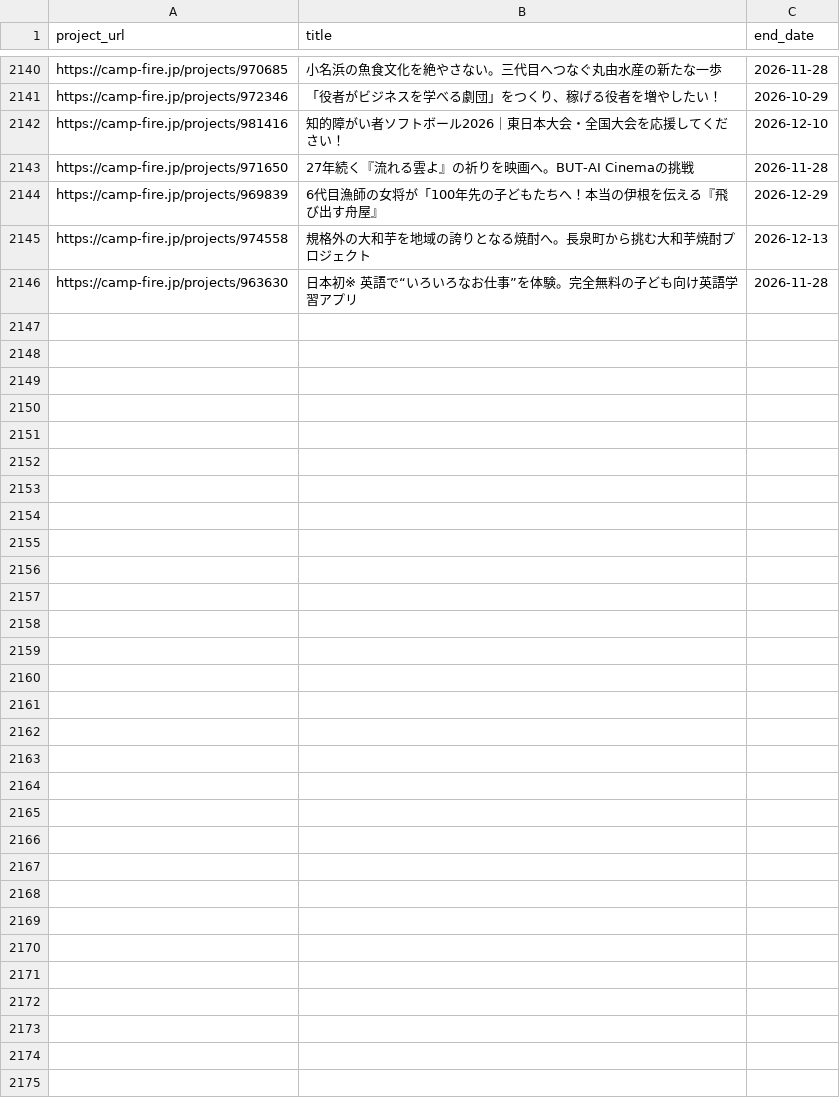
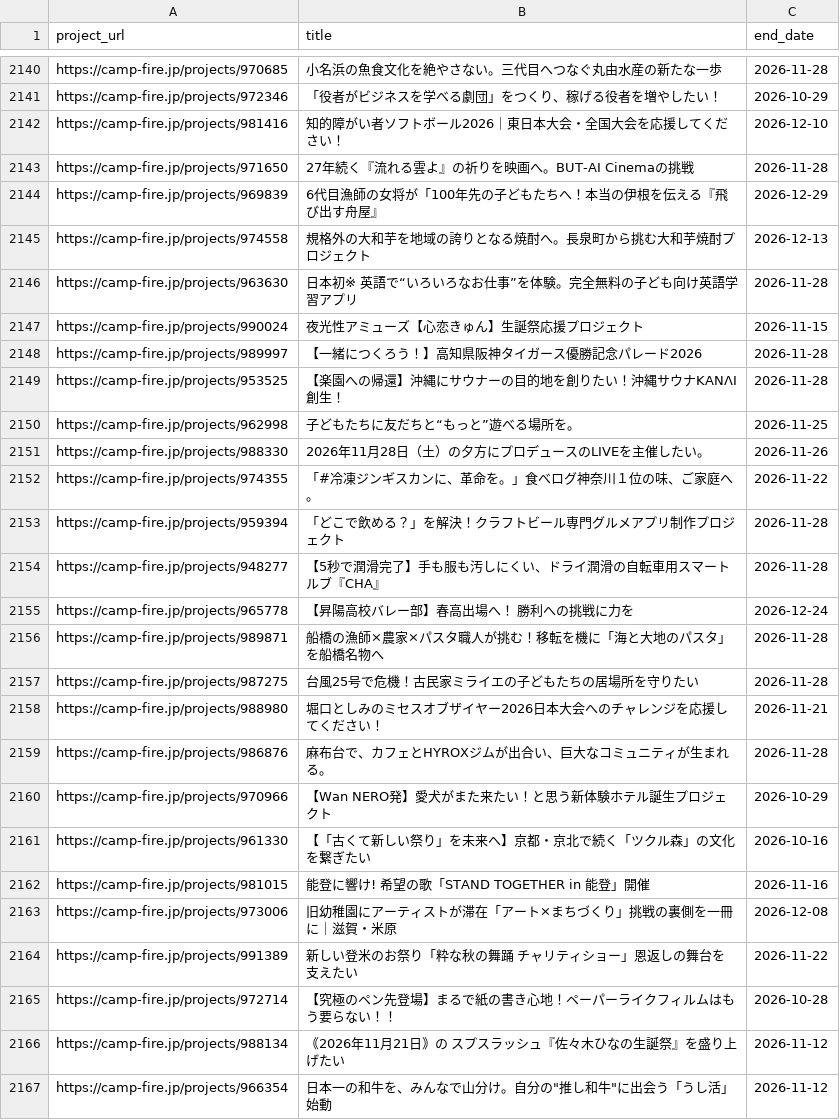
Before and after one commit to onoda38/clowd-funding, a CSV file: projects.csv, drawn as a sheet; only a part is shown, gaps mark what is left out; the diff names each change by its address in the sheet, - before the commit and + after, or states it on an @@ line.

```diff
--- a/projects.csv
+++ b/projects.csv
+row 2147: https://camp-fire.jp/projects/990024 | 夜光性アミューズ【心恋きゅん】生誕祭応援プロジェクト | 2026-11-15
+row 2148: https://camp-fire.jp/projects/989997 | 【一緒につくろう！】高知県阪神タイガース優勝記念パレード2026 | 2026-11-28
+row 2149: https://camp-fire.jp/projects/953525 | 【楽園への帰還】沖縄にサウナーの目的地を創りたい！沖縄サウナKANΛI創生！ | 2026-11-28
+row 2150: https://camp-fire.jp/projects/962998 | 子どもたちに友だちと“もっと”遊べる場所を。 | 2026-11-25
+row 2151: https://camp-fire.jp/projects/988330 | 2026年11月28日（土）の夕方にプロデュースのLIVEを主催したい。 | 2026-11-26
+row 2152: https://camp-fire.jp/projects/974355 | 「#冷凍ジンギスカンに、革命を。」食べログ神奈川１位の味、ご家庭へ。 | 2026-11-22
+row 2153: https://camp-fire.jp/projects/959394 | 「どこで飲める？」を解決！クラフトビール専門グルメアプリ制作プロジェクト | 2026-11-28
+row 2154: https://camp-fire.jp/projects/948277 | 【5秒で潤滑完了】手も服も汚しにくい、ドライ潤滑の自転車用スマートルブ『CHA』 | 2026-11-28
+row 2155: https://camp-fire.jp/projects/965778 | 【昇陽高校バレー部】春高出場へ！ 勝利への挑戦に力を | 2026-12-24
+row 2156: https://camp-fire.jp/projects/989871 | 船橋の漁師×農家×パスタ職人が挑む！移転を機に「海と大地のパスタ」を船橋名物へ | 2026-11-28
+row 2157: https://camp-fire.jp/projects/987275 | 台風25号で危機！古民家ミライエの子どもたちの居場所を守りたい | 2026-11-28
+row 2158: https://camp-fire.jp/projects/988980 | 堀口としみのミセスオブザイヤー2026日本大会へのチャレンジを応援してください！ | 2026-11-21
+row 2159: https://camp-fire.jp/projects/986876 | 麻布台で、カフェとHYROXジムが出合い、巨大なコミュニティが生まれる。 | 2026-11-28
+row 2160: https://camp-fire.jp/projects/970966 | 【Wan NERO発】愛犬がまた来たい！と思う新体験ホテル誕生プロジェクト | 2026-10-29
+row 2161: https://camp-fire.jp/projects/961330 | 【「古くて新しい祭り」を未来へ】京都・京北で続く「ツクル森」の文化を繋ぎたい | 2026-10-16
+row 2162: https://camp-fire.jp/projects/981015 | 能登に響け! 希望の歌「STAND TOGETHER in 能登」開催 | 2026-11-16
+row 2163: https://camp-fire.jp/projects/973006 | 旧幼稚園にアーティストが滞在「アート×まちづくり」挑戦の裏側を一冊に｜滋賀・米原 | 2026-12-08
+row 2164: https://camp-fire.jp/projects/991389 | 新しい登米のお祭り「粋な秋の舞踊 チャリティショー」恩返しの舞台を支えたい | 2026-11-22
+row 2165: https://camp-fire.jp/projects/972714 | 【究極のペン先登場】まるで紙の書き心地！ペーパーライクフィルムはもう要らない！！ | 2026-10-28
+row 2166: https://camp-fire.jp/projects/988134 | ｟2026年11月21日｠の スプスラッシュ『佐々木ひなの生誕祭』を盛り上げたい | 2026-11-12
+row 2167: https://camp-fire.jp/projects/966354 | 日本一の和牛を、みんなで山分け。自分の"推し和牛"に出会う「うし活」始動 | 2026-11-12
```
Also changed, not shown: 1 other file.
